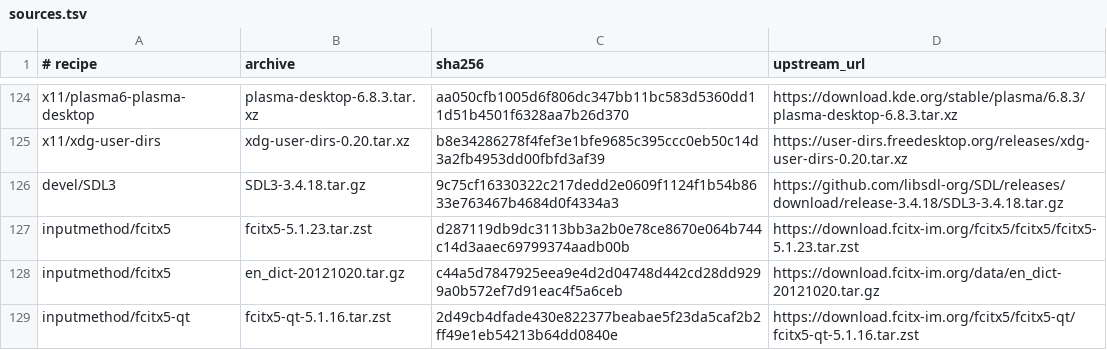
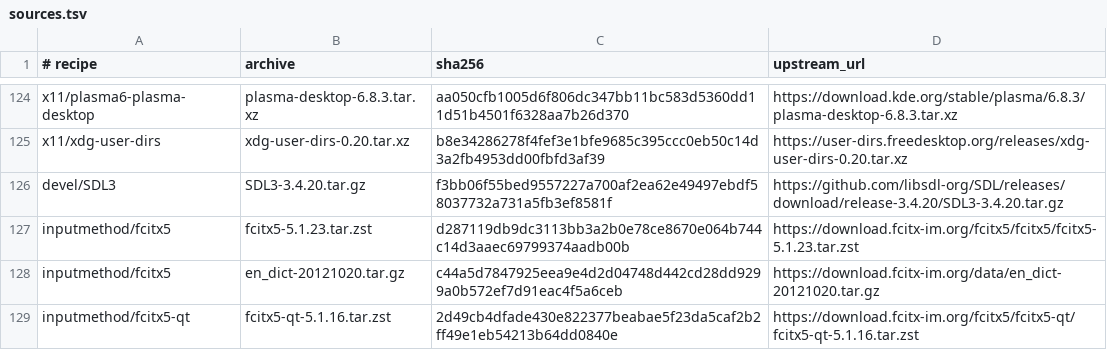
Before and after one commit to oxtech-ember/EmberBSD-Ports, a TSV file: probes/plasma-mobile/toolkit/sources.tsv, drawn as a sheet; only a part is shown, gaps mark what is left out.

```diff
--- a/probes/plasma-mobile/toolkit/sources.tsv
+++ b/probes/plasma-mobile/toolkit/sources.tsv
@@ -125,3 +125,3 @@ x11/plasma6-plasma-desktop	plasma-desktop-6.8.3.tar.xz	aa050cfb1005d6f806dc347bb
 x11/xdg-user-dirs	xdg-user-dirs-0.20.tar.xz	b8e34286278f4fef3e1bfe9685c395ccc0eb50c14d3a2fb4953dd00fbfd3af39	https://user-dirs.freedesktop.org/releases/xdg-user-dirs-0.20.tar.xz
-devel/SDL3	SDL3-3.4.18.tar.gz	9c75cf16330322c217dedd2e0609f1124f1b54b8633e763467b4684d0f4334a3	https://github.com/libsdl-org/SDL/releases/download/release-3.4.18/SDL3-3.4.18.tar.gz
+devel/SDL3	SDL3-3.4.20.tar.gz	f3bb06f55bed9557227a700af2ea62e49497ebdf58037732a731a5fb3ef8581f	https://github.com/libsdl-org/SDL/releases/download/release-3.4.20/SDL3-3.4.20.tar.gz
 inputmethod/fcitx5	fcitx5-5.1.23.tar.zst	d287119db9dc3113bb3a2b0e78ce8670e064b744c14d3aaec69799374aadb00b	https://download.fcitx-im.org/fcitx5/fcitx5/fcitx5-5.1.23.tar.zst
```
Also changed, not shown: 3 other files.
